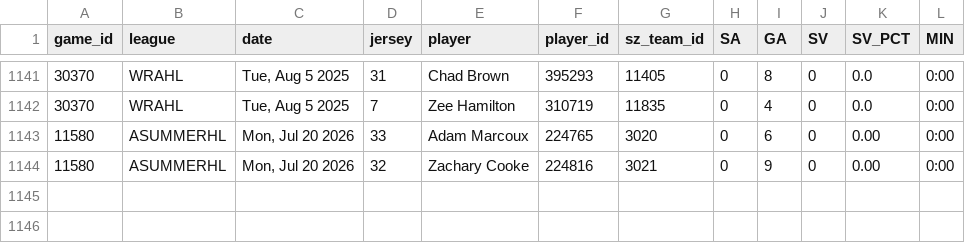
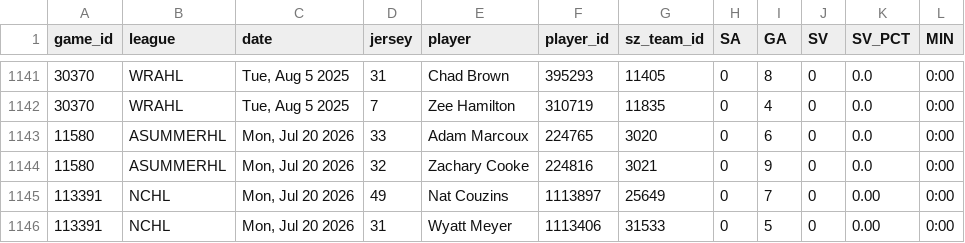
Before and after one commit to sw1nd3n/govs-games, a CSV file: game_goalie_stats.csv, drawn as a sheet; only a part is shown, gaps mark what is left out.

```diff
--- a/game_goalie_stats.csv
+++ b/game_goalie_stats.csv
@@ -1142,3 +1142,5 @@ game_id,league,date,jersey,player,player_id,sz_team_id,SA,GA,SV,SV_PCT,MIN
 30370,WRAHL,"Tue, Aug 5 2025",7,Zee Hamilton,310719,11835,0,4,0,0.0,0:00
-11580,ASUMMERHL,"Mon, Jul 20 2026",33,Adam Marcoux,224765,3020,0,6,0,0.00,0:00
-11580,ASUMMERHL,"Mon, Jul 20 2026",32,Zachary Cooke,224816,3021,0,9,0,0.00,0:00
+11580,ASUMMERHL,"Mon, Jul 20 2026",33,Adam Marcoux,224765,3020,0,6,0,0.0,0:00
+11580,ASUMMERHL,"Mon, Jul 20 2026",32,Zachary Cooke,224816,3021,0,9,0,0.0,0:00
+113391,NCHL,"Mon, Jul 20 2026",49,Nat Couzins,1113897,25649,0,7,0,0.00,0:00
+113391,NCHL,"Mon, Jul 20 2026",31,Wyatt Meyer,1113406,31533,0,5,0,0.00,0:00
```
Also changed, not shown: game_player_stats.csv, games.csv.
